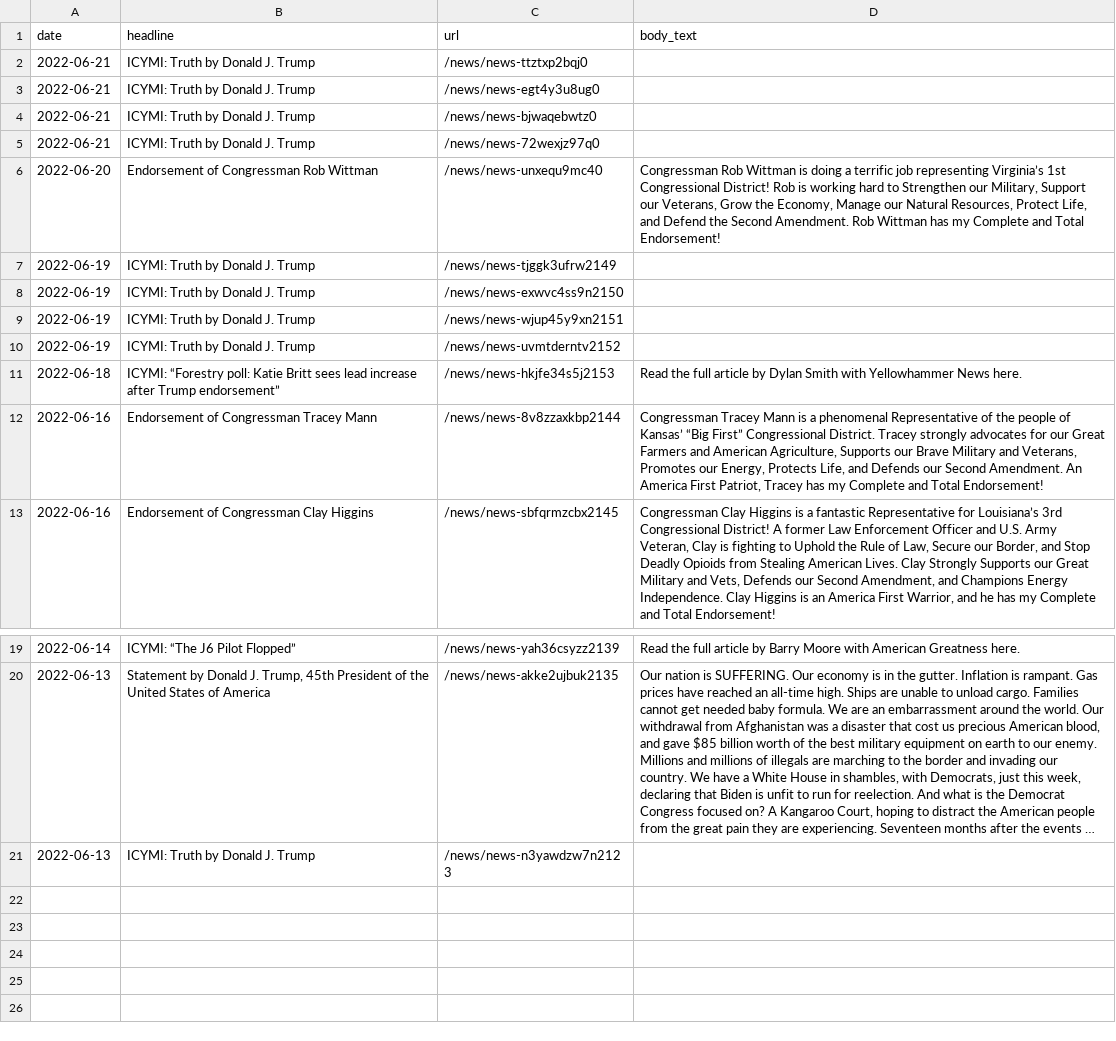
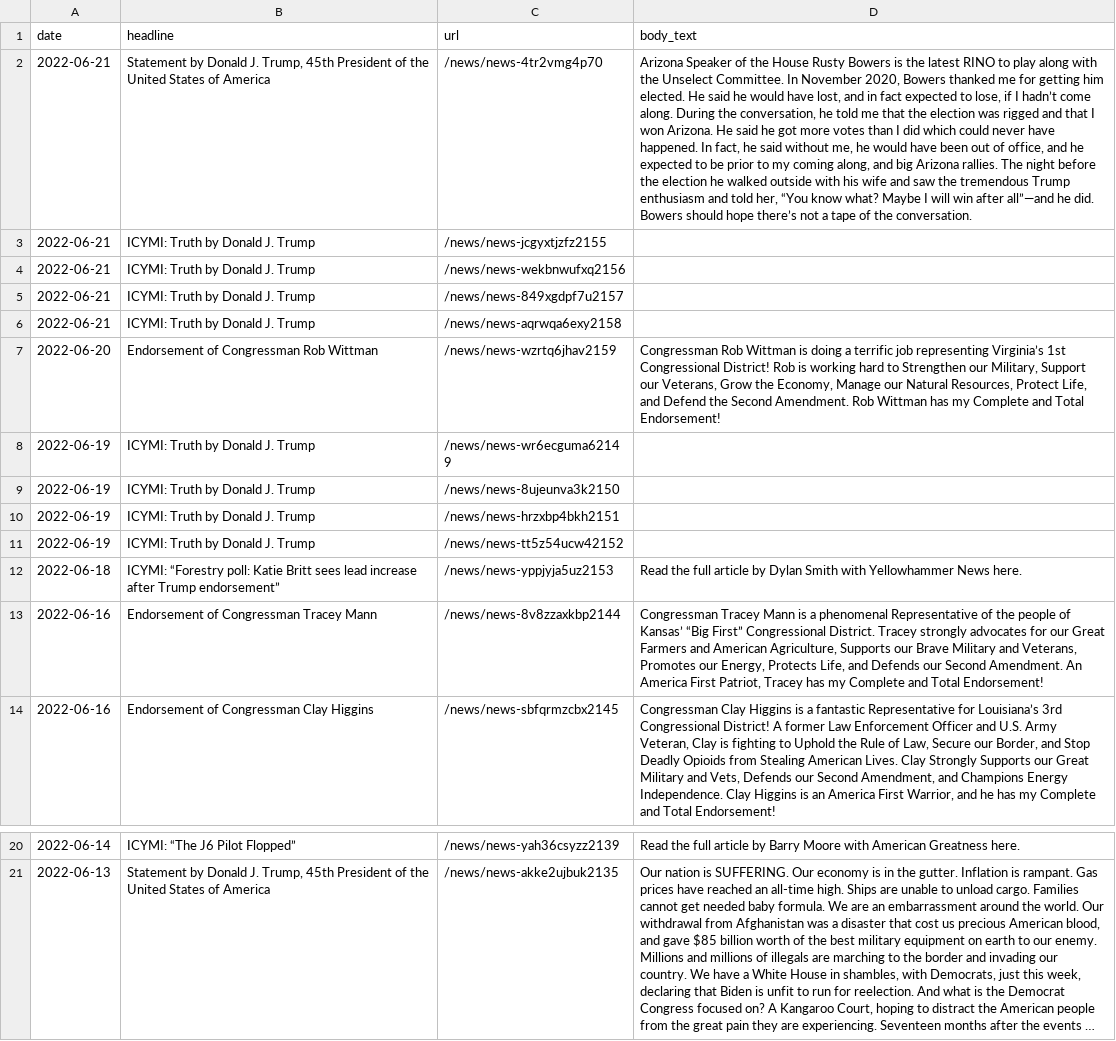
Before and after one commit to gridviz/trump-releases, a CSV file: data/processed/all_press_releases_latest.csv, drawn as a sheet; only a part is shown, gaps mark what is left out; long unchanged cells end in …; removed rows and columns are numbered as before the commit, all else as after; the diff names each change by its address in the sheet, - before the commit and + after, or states it on an @@ line.

```diff
--- a/data/processed/all_press_releases_latest.csv
+++ b/data/processed/all_press_releases_latest.csv
+row 2: 2022-06-21 | Statement by Donald J. Trump, 45th President of the United States of America | /news/news-4tr2vmg4p70 | Arizona Speaker of the House Rusty Bowers is the latest RINO to play along with the Unselect Committee. In November 2020, Bowers thanked me for getting him elected. He said he would have lost, and in fact expected to lose, if I hadn’t come along. During the conversation, he told me that the election was rigged and that I won Arizona. He said he got more votes than I did which could never have happened. In fact, he said without me, he would have been out of office, and he expected to be prior to my coming along, and big Arizona rallies. The night before the election he walked outside with his wife and saw the tremendous Trump enthusiasm and told her, “You know what? Maybe I will win after all”—and he did. Bowers should hope there’s not a tape of the conversation.
-C3 (url): /news/news-ttztxp2bqj0
+C3 (url): /news/news-jcgyxtjzfz2155
-C4 (url): /news/news-egt4y3u8ug0
+C4 (url): /news/news-wekbnwufxq2156
-C5 (url): /news/news-bjwaqebwtz0
+C5 (url): /news/news-849xgdpf7u2157
-C6 (url): /news/news-72wexjz97q0
+C6 (url): /news/news-aqrwqa6exy2158
-C7 (url): /news/news-unxequ9mc40
+C7 (url): /news/news-wzrtq6jhav2159
-C8 (url): /news/news-tjggk3ufrw2149
+C8 (url): /news/news-wr6ecguma62149
-C9 (url): /news/news-exwvc4ss9n2150
+C9 (url): /news/news-8ujeunva3k2150
-C10 (url): /news/news-wjup45y9xn2151
+C10 (url): /news/news-hrzxbp4bkh2151
-C11 (url): /news/news-uvmtderntv2152
+C11 (url): /news/news-tt5z54ucw42152
-C12 (url): /news/news-hkjfe34s5j2153
+C12 (url): /news/news-yppjyja5uz2153
-row 21: 2022-06-13 | ICYMI: Truth by Donald J. Trump | /news/news-n3yawdzw7n2123
```
Also changed, not shown: data/all_endorsements_urls.csv, 1 other file.
